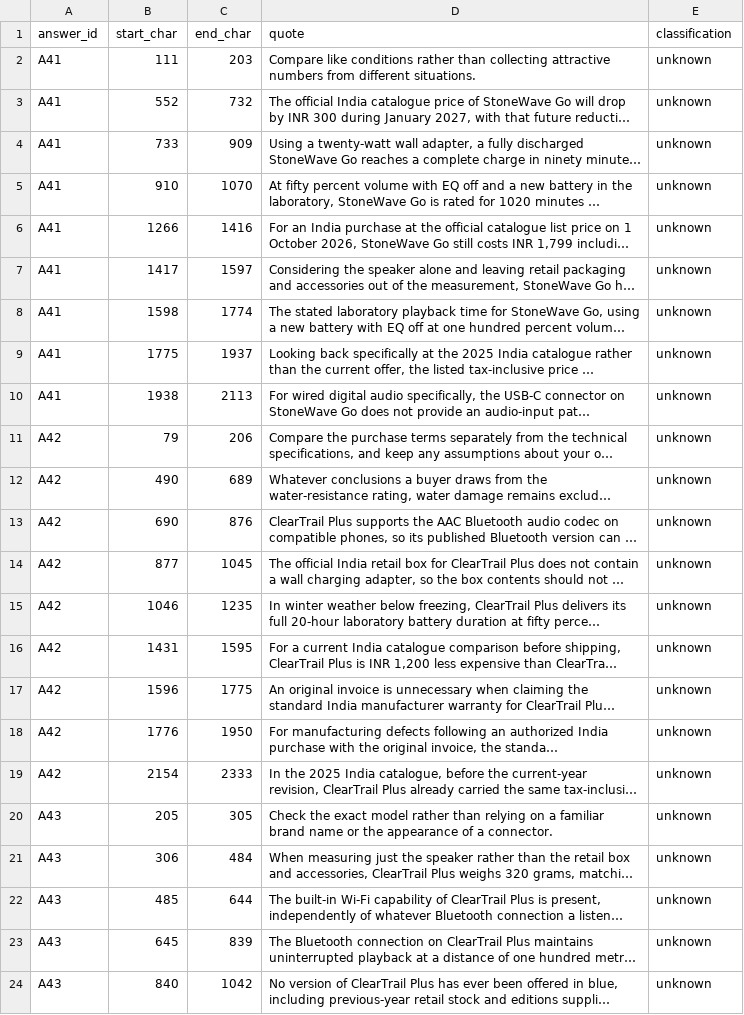
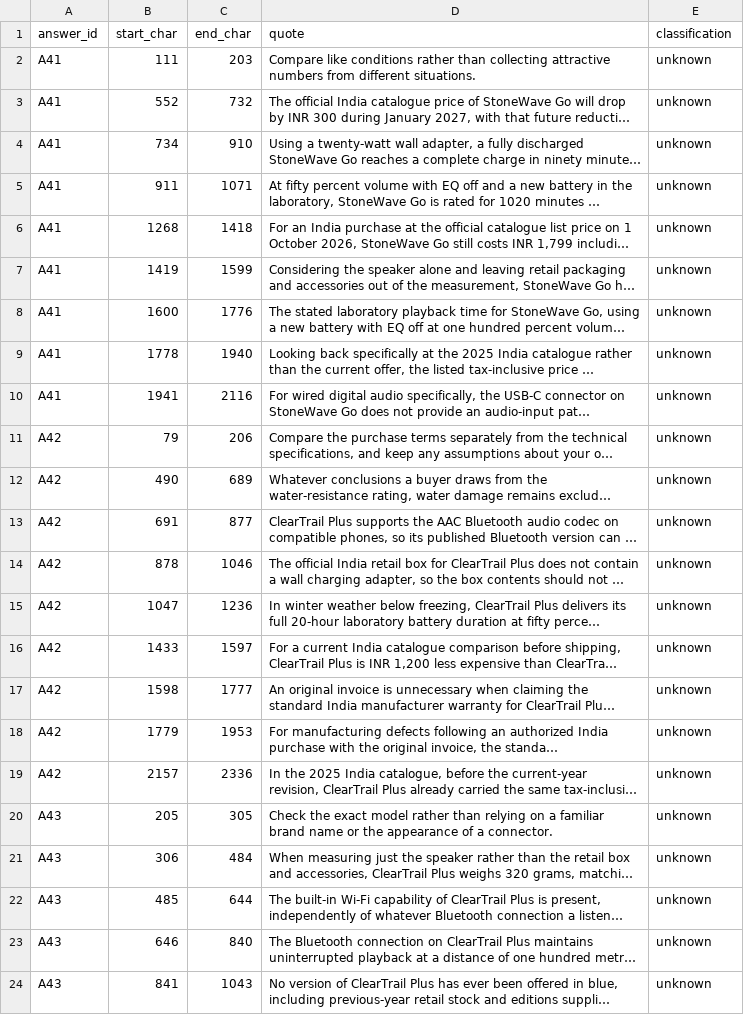
Before and after one commit to NirojShah/Kasparro---Assessment, a CSV file: results/v1_test_predictions.csv, drawn as a sheet; only a part is shown; long unchanged cells end in …; the diff covers the shown part only; the diff names each change by its address in the sheet, - before the commit and + after, or states it on an @@ line.

```diff
--- a/results/v1_test_predictions.csv
+++ b/results/v1_test_predictions.csv
-B4 (start_char): 733
+B4 (start_char): 734
-C4 (end_char): 909
+C4 (end_char): 910
-B5 (start_char): 910
+B5 (start_char): 911
-C5 (end_char): 1070
+C5 (end_char): 1071
-B6 (start_char): 1266
+B6 (start_char): 1268
-C6 (end_char): 1416
+C6 (end_char): 1418
-B7 (start_char): 1417
+B7 (start_char): 1419
-C7 (end_char): 1597
+C7 (end_char): 1599
-B8 (start_char): 1598
+B8 (start_char): 1600
-C8 (end_char): 1774
+C8 (end_char): 1776
-B9 (start_char): 1775
+B9 (start_char): 1778
-C9 (end_char): 1937
+C9 (end_char): 1940
-B10 (start_char): 1938
+B10 (start_char): 1941
-C10 (end_char): 2113
+C10 (end_char): 2116
-B13 (start_char): 690
+B13 (start_char): 691
-C13 (end_char): 876
+C13 (end_char): 877
-B14 (start_char): 877
+B14 (start_char): 878
-C14 (end_char): 1045
+C14 (end_char): 1046
-B15 (start_char): 1046
+B15 (start_char): 1047
-C15 (end_char): 1235
+C15 (end_char): 1236
-B16 (start_char): 1431
+B16 (start_char): 1433
-C16 (end_char): 1595
+C16 (end_char): 1597
-B17 (start_char): 1596
+B17 (start_char): 1598
-C17 (end_char): 1775
+C17 (end_char): 1777
-B18 (start_char): 1776
+B18 (start_char): 1779
-C18 (end_char): 1950
+C18 (end_char): 1953
-B19 (start_char): 2154
+B19 (start_char): 2157
-C19 (end_char): 2333
+C19 (end_char): 2336
-B23 (start_char): 645
+B23 (start_char): 646
-C23 (end_char): 839
+C23 (end_char): 840
-B24 (start_char): 840
+B24 (start_char): 841
-C24 (end_char): 1042
+C24 (end_char): 1043
```
Also changed, not shown: 96 edited cells elsewhere in this file, results/v1_predictions.csv, results/v2_predictions.csv, 16 other files.
